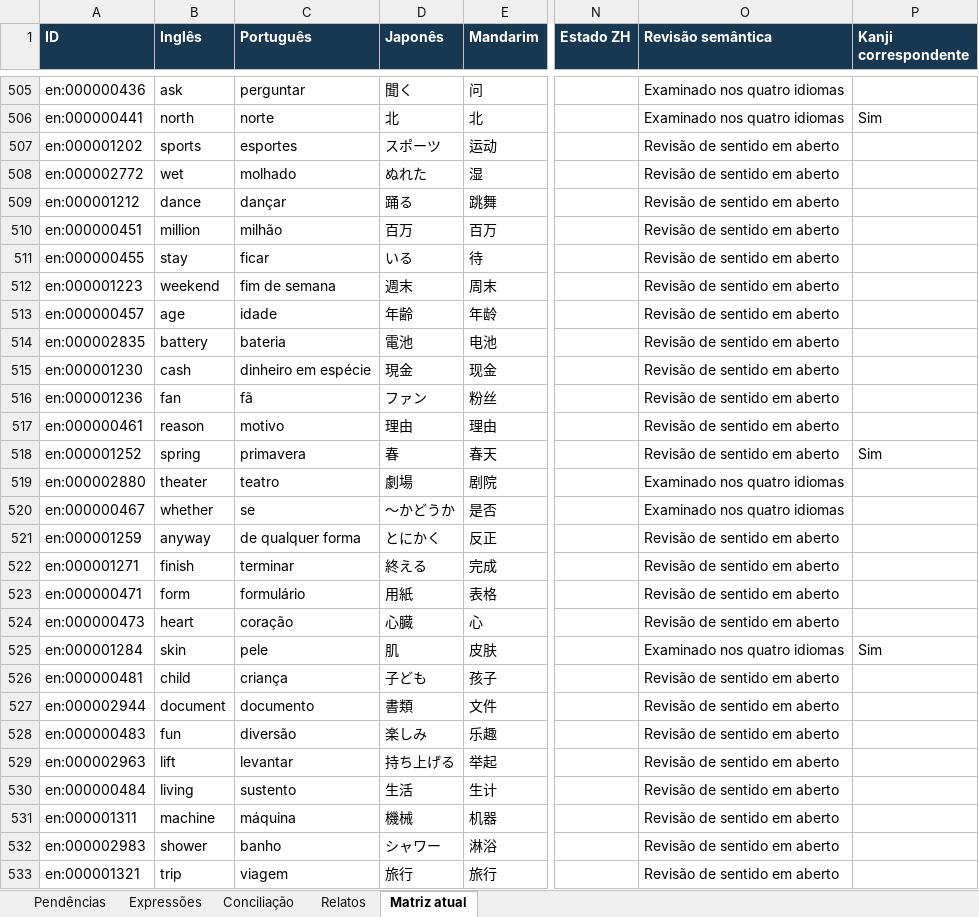
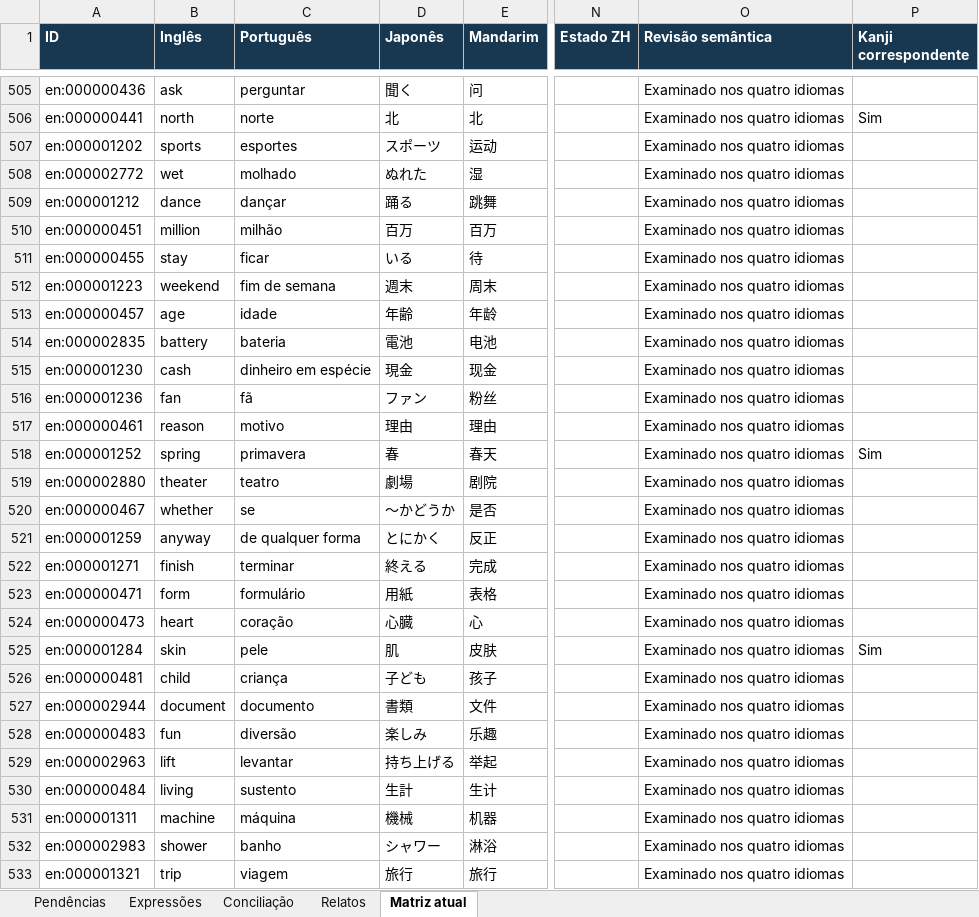
Before and after one commit to arquitetoishida-max/IM-LIBRARIES, an Excel workbook: novrev/NOVREV_pendencias.xlsx, sheet Matriz atual, drawn as a sheet; only a part is shown, gaps mark what is left out; values as stored, in another font and other column widths than the file's, no borders; table styles not drawn; the diff covers the shown part only; the diff names each change by its address in the sheet, - before the commit and + after, or states it on an @@ line.

Commit message:
NOVREV: revisar posições 506–535 e separar sentidos [skip ci]

```diff
--- a/novrev/NOVREV_pendencias.xlsx (sheet Matriz atual)
+++ b/novrev/NOVREV_pendencias.xlsx (sheet Matriz atual)
-O507:O518 (Revisão semântica): Revisão de sentido em aberto
+O507:O518 (Revisão semântica): Examinado nos quatro idiomas
-O521:O524 (Revisão semântica): Revisão de sentido em aberto
+O521:O524 (Revisão semântica): Examinado nos quatro idiomas
-O526:O533 (Revisão semântica): Revisão de sentido em aberto
+O526:O533 (Revisão semântica): Examinado nos quatro idiomas
-D530 (Japonês): 生活
+D530 (Japonês): 生計
```
Also changed, not shown: 3 added rows and 107 edited cells elsewhere in this sheet, 6 other files.
